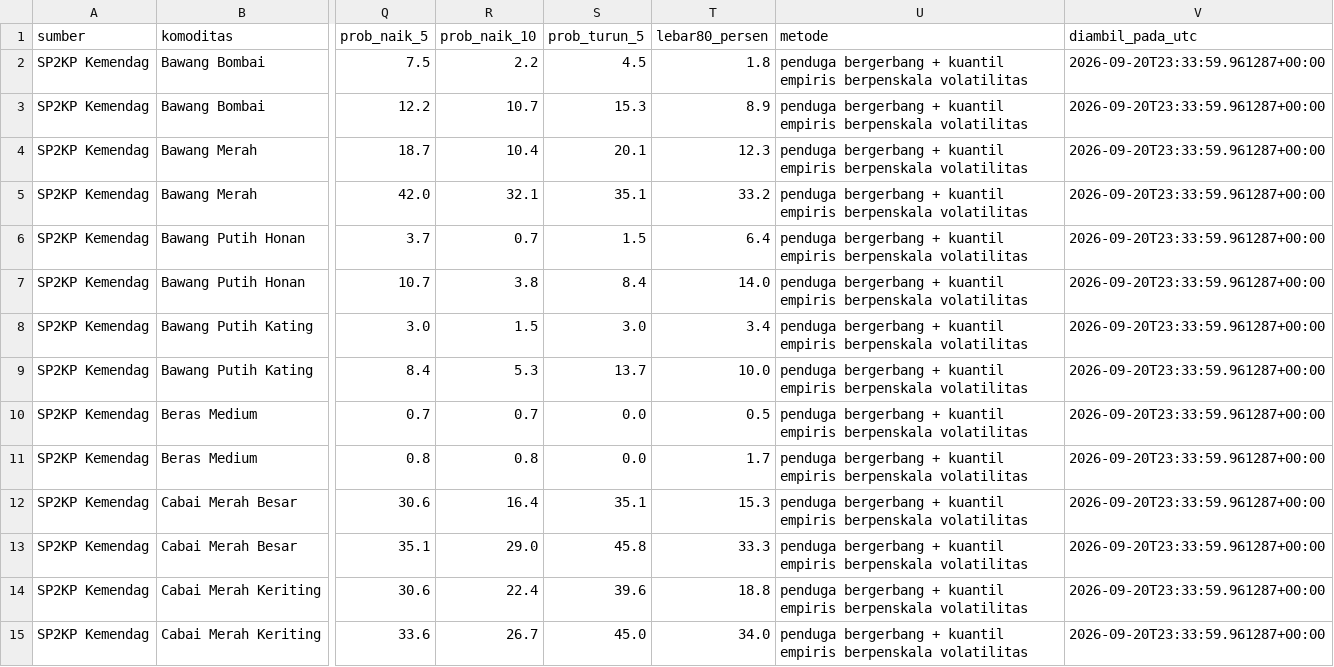
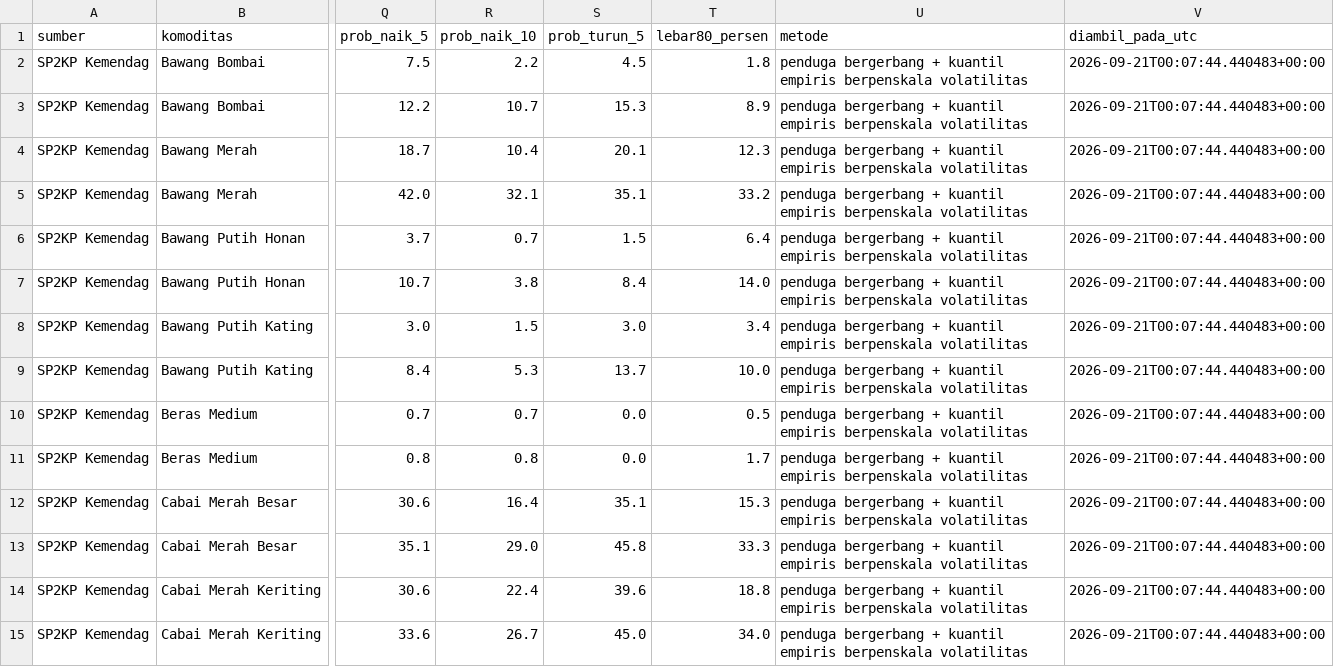
Before and after one commit to mrafiraamadhan/sigap-pangan-diy, a CSV file: docs/data/prakiraan_harga.csv, drawn as a sheet; only a part is shown, gaps mark what is left out; the diff covers the shown part only; the diff names each change by its address in the sheet, - before the commit and + after, or states it on an @@ line.

```diff
--- a/docs/data/prakiraan_harga.csv
+++ b/docs/data/prakiraan_harga.csv
-V2:V15 (diambil_pada_utc): 2026-09-20T23:33:59.961287+00:00
+V2:V15 (diambil_pada_utc): 2026-09-21T00:07:44.440483+00:00
```
Also changed, not shown: 54 edited cells elsewhere in this file, data/prakiraan_harga.csv, 2 other files.
